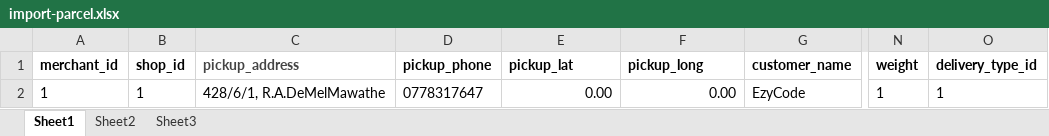
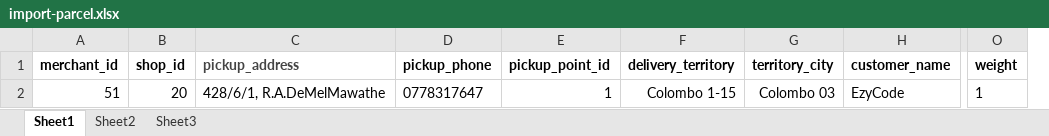
Before and after one commit to kamranhayyat/dp-parcel, an Excel workbook: public/sample-parcel/parcel/import-parcel.xlsx, sheet Sheet1, drawn as a sheet; only a part is shown, gaps mark what is left out; values as stored, in another font and other column widths than the file's, no borders; removed rows and columns are numbered as before the commit, all else as after; the diff names each change by its address in the sheet, - before the commit and + after, or states it on an @@ line.

Commit message:
changes in sample files

```diff
--- a/public/sample-parcel/parcel/import-parcel.xlsx (sheet Sheet1)
+++ b/public/sample-parcel/parcel/import-parcel.xlsx (sheet Sheet1)
+column G (territory_city), row 2: Colombo 03
-column O (delivery_type_id), row 2: 1
-E1: pickup_lat
+E1: pickup_point_id
-F1: pickup_long
+F1: delivery_territory
-A2 (merchant_id): 1
+A2 (merchant_id): 51
-B2 (shop_id): 1
+B2 (shop_id): 20
-E2 (pickup_point_id): 0.00
+E2 (pickup_point_id): 1
-F2 (delivery_territory): 0.00
+F2 (delivery_territory): Colombo 1-15
```
Also changed, not shown: public/sample-parcel/merchantParcel/import-parcel.xlsx.
